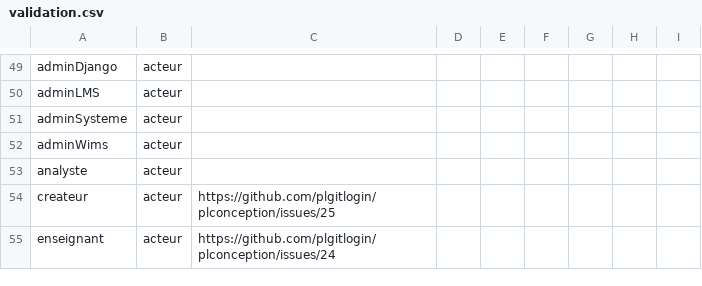
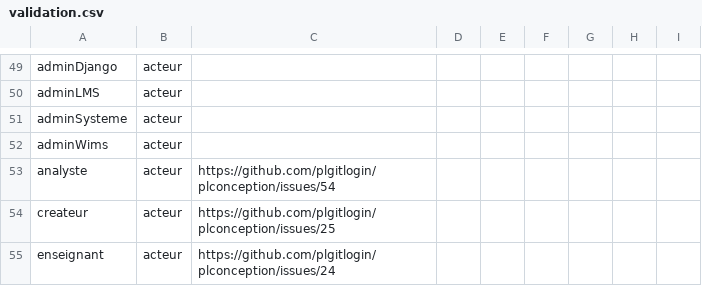
Before and after one commit to PremierLangage/plconception, a CSV file: validation.csv, drawn as a sheet; only a part is shown, gaps mark what is left out.

Commit message:
adding link Issue

```diff
--- a/validation.csv
+++ b/validation.csv
@@ -52,3 +52,3 @@ adminSysteme,acteur,,,,,,,
 adminWims,acteur,,,,,,,
-analyste,acteur,,,,,,,
+analyste,acteur,https://github.com/plgitlogin/plconception/issues/54,,,,,,
 createur,acteur,https://github.com/plgitlogin/plconception/issues/25,,,,,,
```
